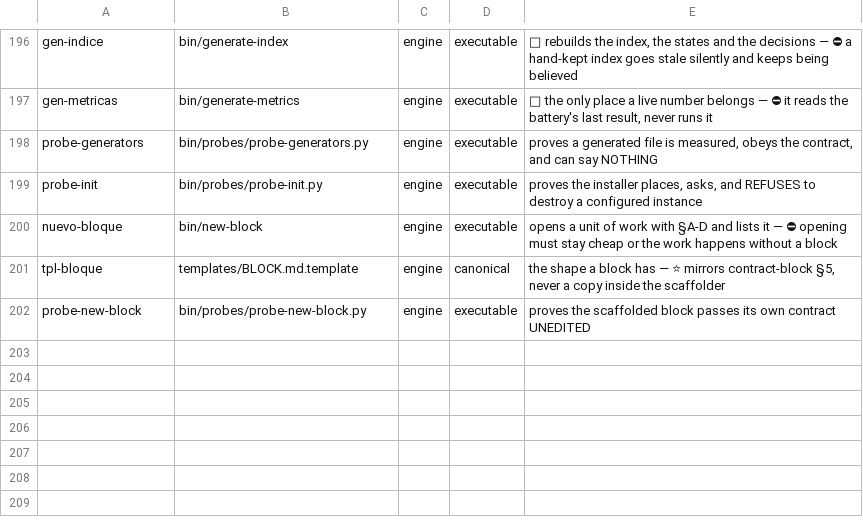
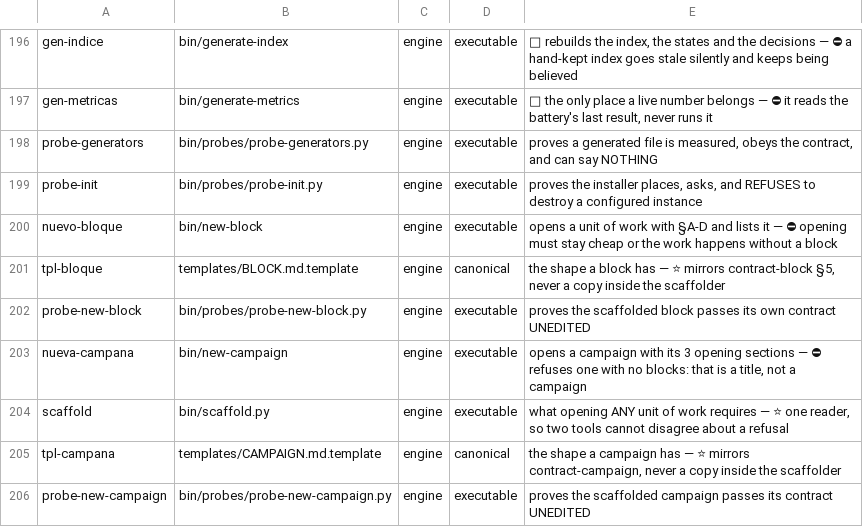
Before and after one commit to for3slabs/mente-os, a TSV file: Mente/piezas.tsv, drawn as a sheet; only a part is shown, gaps mark what is left out; the diff names each change by its address in the sheet, - before the commit and + after, or states it on an @@ line.

Commit message:
feat(new-campaign): a campaign had a contract and a validator, and nothing that opened one
⭐ THE ASYMMETRY, and it was invisible because nobody had written it down. A
campaign has contract-campaign.md and bin/check-campaign — but no template and
no scaffolder, and unlike the block it was not even LISTED as planned. ⛔ The
system could measure a campaign it had no way to create.

── ⛔ IT REFUSES TO OPEN AN EMPTY ONE
A campaign with no blocks orders nothing: it is a title. ⚠️ And opened empty it
never gets its blocks added, because the emptiness stops being visible the
moment the file exists. Every named block must EXIST — a row pointing at nothing
is a plan pretending to be work, and it reads exactly like a real one.

⭐ Opening costs THREE sections on purpose — mission, authority, blocks. A
campaign that cost ten would be replaced by an informal list somewhere, and then
nothing measures it at all.

── ⭐ AND ONE READER FOR WHAT BOTH SCAFFOLDERS ASK
new-block and new-campaign ask the same four questions before writing: is this
id usable as a folder name, is it taken, who owns this installation, does the
template exist. ⛔ Two copies of those answers is two places to fix a refusal —
and the day they disagree, one tool accepts what the other rejects and the tree
holds both. Extracted to bin/scaffold.py; new-block lost 12 lines to it, and a
probe case asserts both tools reject the SAME invalid id identically.

── check-document: CAMPAIGN.md joins BLOCK.md as owned elsewhere
A campaign declares its identity as fields, and contract-campaign measures every
one. ⛔ Demanding the four-field document header on top makes it simultaneously
valid and invalid — the same defect already fixed for blocks.

── ⚠️ probe-structure was measuring the TREE, not the checker
It asserted the real tree happened to contain both kinds of legitimate absence —
and it did, until the planned pieces were built and only one kind was left. It
plants what it measures now.

── 🔴 AND I CONTAMINATED THE SOURCE TREE AGAIN, at larger scale
Running init in labs instead of the clone wrote a test owner name across ~60
files. Reverted with git for the tracked half; the gitignored half git cannot
touch, and that is the half a hand-written list keeps missing. ⚠️ Twice now.

PROBE · 17 cases.

110 pieces · 20 validators · 526 checks · 0 failed.

```diff
--- a/Mente/piezas.tsv
+++ b/Mente/piezas.tsv
+row 203: nueva-campana | bin/new-campaign | engine | executable | opens a campaign with its 3 opening sections — ⛔ refuses one with no blocks: that is a title, not a campaign
+row 204: scaffold | bin/scaffold.py | engine | executable | what opening ANY unit of work requires — ⭐ one reader, so two tools cannot disagree about a refusal
+row 205: tpl-campana | templates/CAMPAIGN.md.template | engine | canonical | the shape a campaign has — ⭐ mirrors contract-campaign, never a copy inside the scaffolder
+row 206: probe-new-campaign | bin/probes/probe-new-campaign.py | engine | executable | proves the scaffolded campaign passes its contract UNEDITED
```
Also changed, not shown: 11 other files.
